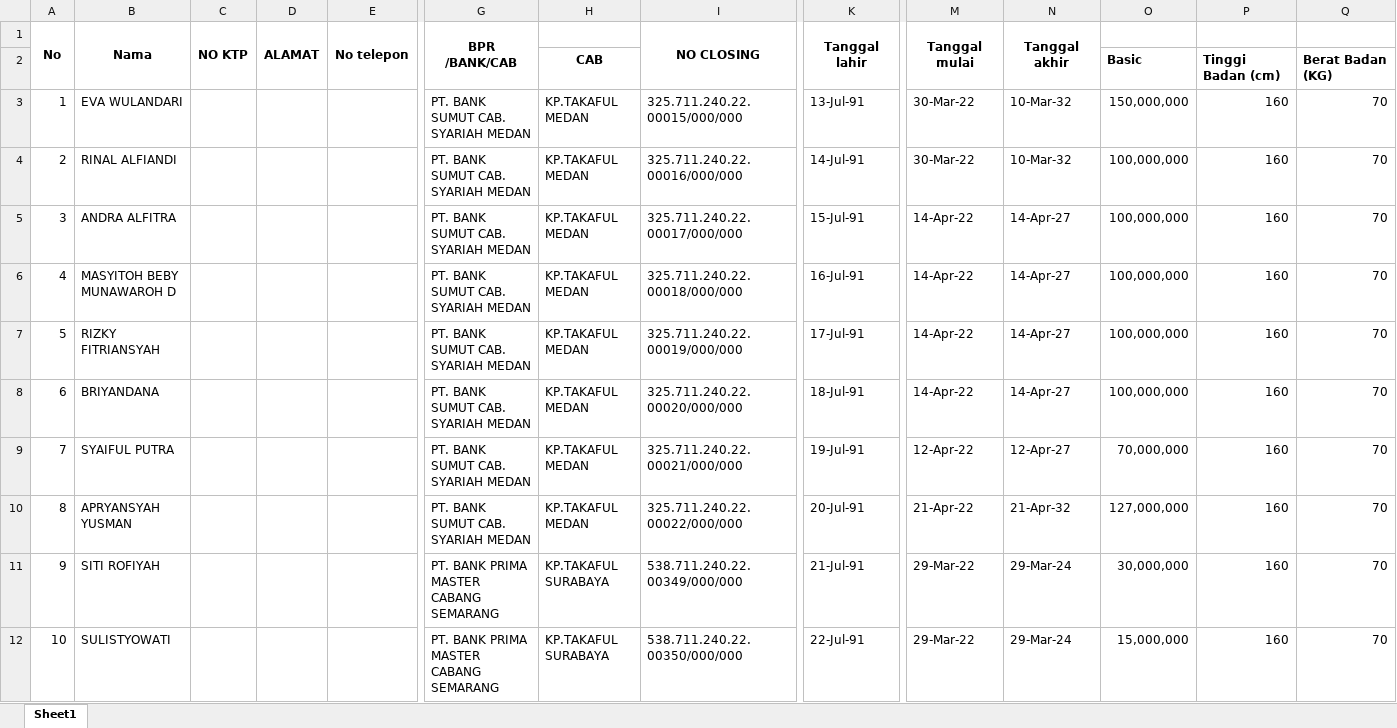
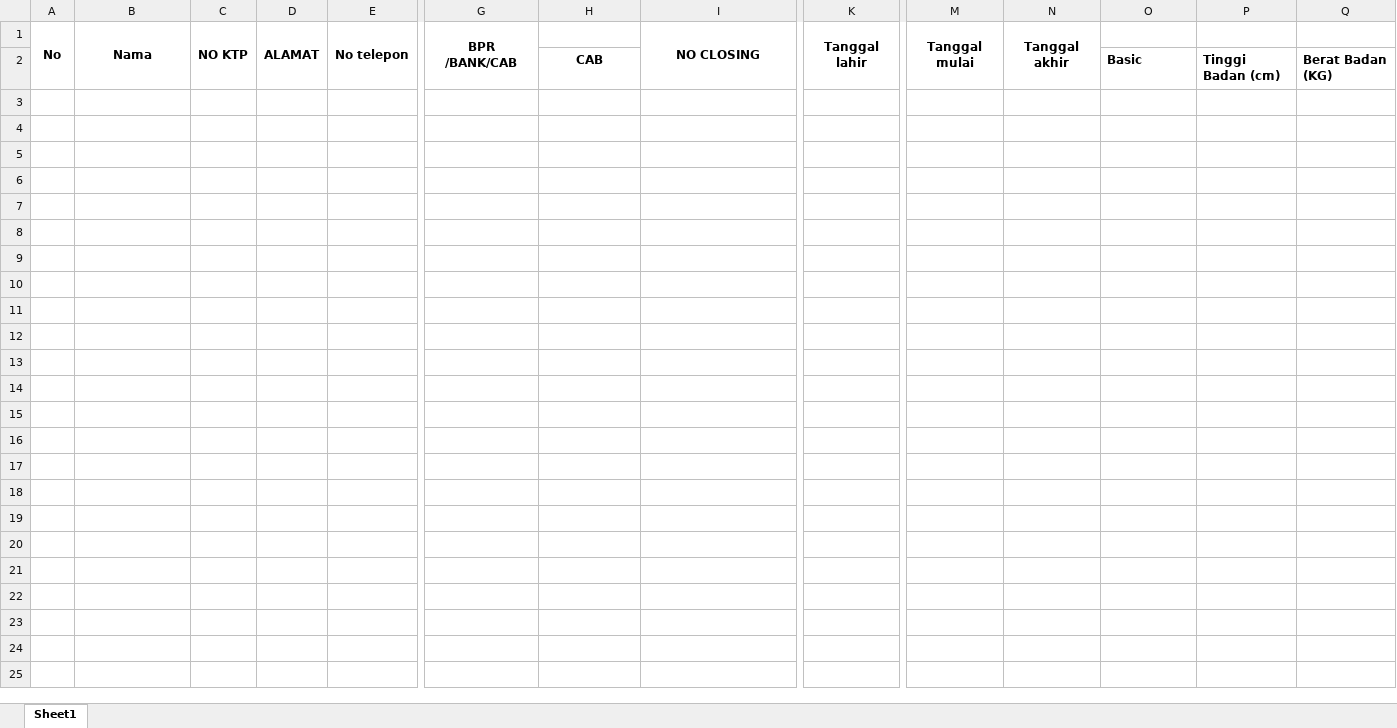
Before and after one commit to ramdoni/PT-Asuransi-Jiwa-Reliance-Indonesia-Syariah, an Excel workbook: public/template/template-kepesertaan.xlsx, sheet Sheet1, drawn as a sheet; only a part is shown, gaps mark what is left out; values as stored, in another font and other column widths than the file's, no borders; rows hold the shown columns only; the diff covers the shown part only; the diff names each change by its address in the sheet, - before the commit and + after, or states it on an @@ line.

Commit message:
update template

```diff
--- a/public/template/template-kepesertaan.xlsx (sheet Sheet1)
+++ b/public/template/template-kepesertaan.xlsx (sheet Sheet1)
-row 3: 1 | EVA WULANDARI |  |  |  | PT. BANK SUMUT CAB. SYARIAH MEDAN | KP.TAKAFUL MEDAN | 325.711.240.22.00015/000/000 | 13-Jul-91 | 30-Mar-22 | 10-Mar-32 | 150,000,000 | 160 | 70
-row 4: 2 | RINAL ALFIANDI |  |  |  | PT. BANK SUMUT CAB. SYARIAH MEDAN | KP.TAKAFUL MEDAN | 325.711.240.22.00016/000/000 | 14-Jul-91 | 30-Mar-22 | 10-Mar-32 | 100,000,000 | 160 | 70
-row 5: 3 | ANDRA ALFITRA |  |  |  | PT. BANK SUMUT CAB. SYARIAH MEDAN | KP.TAKAFUL MEDAN | 325.711.240.22.00017/000/000 | 15-Jul-91 | 14-Apr-22 | 14-Apr-27 | 100,000,000 | 160 | 70
-row 6: 4 | MASYITOH BEBY MUNAWAROH D |  |  |  | PT. BANK SUMUT CAB. SYARIAH MEDAN | KP.TAKAFUL MEDAN | 325.711.240.22.00018/000/000 | 16-Jul-91 | 14-Apr-22 | 14-Apr-27 | 100,000,000 | 160 | 70
-row 7: 5 | RIZKY FITRIANSYAH |  |  |  | PT. BANK SUMUT CAB. SYARIAH MEDAN | KP.TAKAFUL MEDAN | 325.711.240.22.00019/000/000 | 17-Jul-91 | 14-Apr-22 | 14-Apr-27 | 100,000,000 | 160 | 70
-row 8: 6 | BRIYANDANA |  |  |  | PT. BANK SUMUT CAB. SYARIAH MEDAN | KP.TAKAFUL MEDAN | 325.711.240.22.00020/000/000 | 18-Jul-91 | 14-Apr-22 | 14-Apr-27 | 100,000,000 | 160 | 70
-row 9: 7 | SYAIFUL PUTRA |  |  |  | PT. BANK SUMUT CAB. SYARIAH MEDAN | KP.TAKAFUL MEDAN | 325.711.240.22.00021/000/000 | 19-Jul-91 | 12-Apr-22 | 12-Apr-27 | 70,000,000 | 160 | 70
-row 10: 8 | APRYANSYAH YUSMAN |  |  |  | PT. BANK SUMUT CAB. SYARIAH MEDAN | KP.TAKAFUL MEDAN | 325.711.240.22.00022/000/000 | 20-Jul-91 | 21-Apr-22 | 21-Apr-32 | 127,000,000 | 160 | 70
-row 11: 9 | SITI ROFIYAH |  |  |  | PT. BANK PRIMA MASTER CABANG SEMARANG | KP.TAKAFUL SURABAYA | 538.711.240.22.00349/000/000 | 21-Jul-91 | 29-Mar-22 | 29-Mar-24 | 30,000,000 | 160 | 70
-row 12: 10 | SULISTYOWATI |  |  |  | PT. BANK PRIMA MASTER CABANG SEMARANG | KP.TAKAFUL SURABAYA | 538.711.240.22.00350/000/000 | 22-Jul-91 | 29-Mar-22 | 29-Mar-24 | 15,000,000 | 160 | 70
```
Also changed, not shown: 27 removed rows elsewhere in this sheet.
